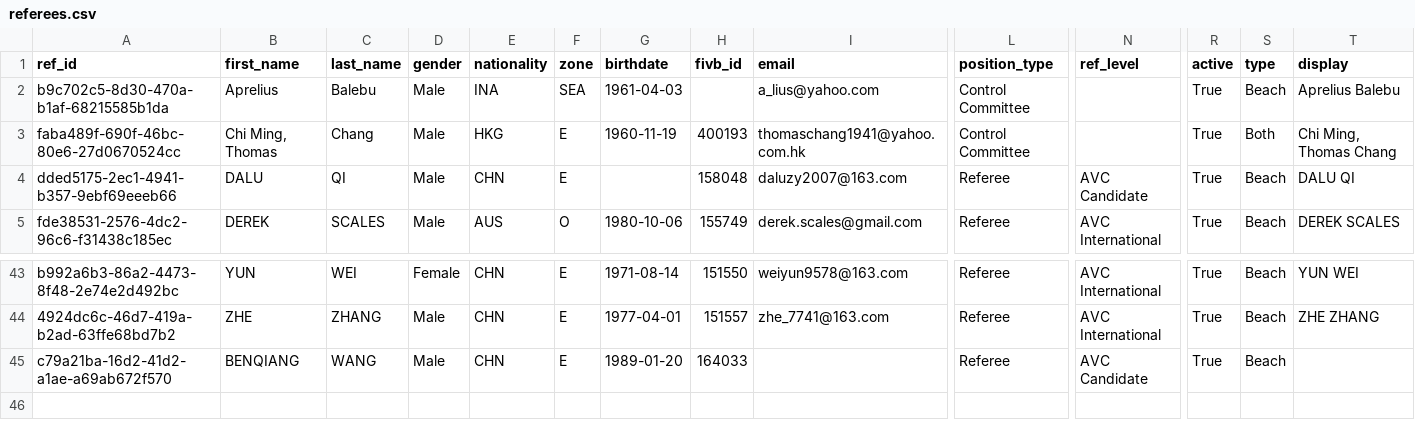
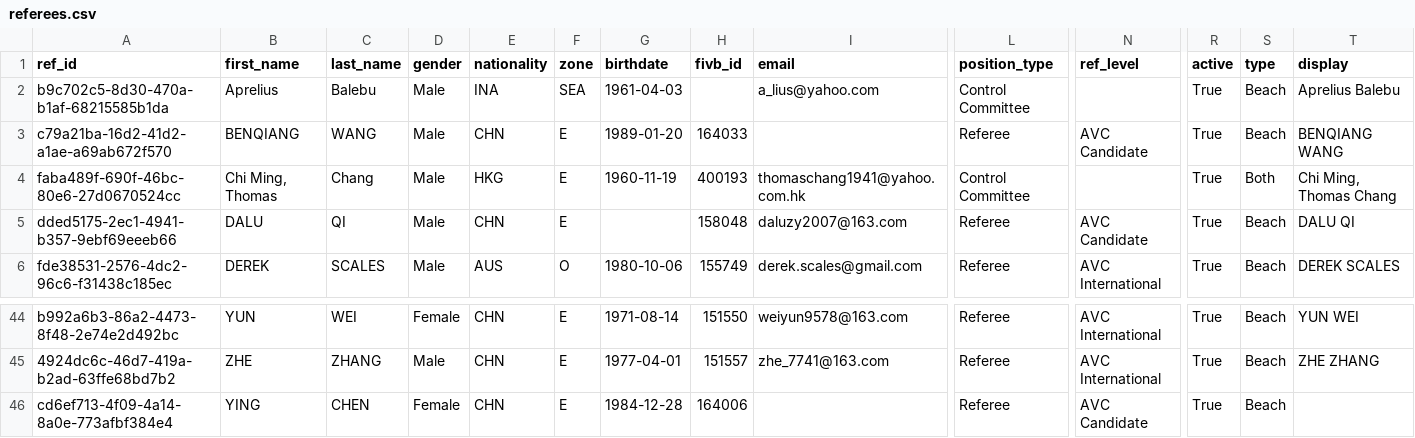
Before and after one commit to avcbeach/referee-database, a CSV file: data/referees.csv, drawn as a sheet; only a part is shown, gaps mark what is left out; addresses are those after the commit; rows hold the shown columns only; the diff names each change by its address in the sheet, - before the commit and + after, or states it on an @@ line.

Commit message:
Update referees.csv via referee app

```diff
--- a/data/referees.csv
+++ b/data/referees.csv
+row 3: c79a21ba-16d2-41d2-a1ae-a69ab672f570 | BENQIANG | WANG | Male | CHN | E | 1989-01-20 | 164033 |  | Referee | AVC Candidate | True | Beach | BENQIANG WANG
-A46 (ref_id): c79a21ba-16d2-41d2-a1ae-a69ab672f570
+A46 (ref_id): cd6ef713-4f09-4a14-8a0e-773afbf384e4
-B46 (first_name): BENQIANG
+B46 (first_name): YING
-C46 (last_name): WANG
+C46 (last_name): CHEN
-D46 (gender): Male
+D46 (gender): Female
-G46 (birthdate): 1989-01-20
+G46 (birthdate): 1984-12-28
-H46 (fivb_id): 164033
+H46 (fivb_id): 164006
```
